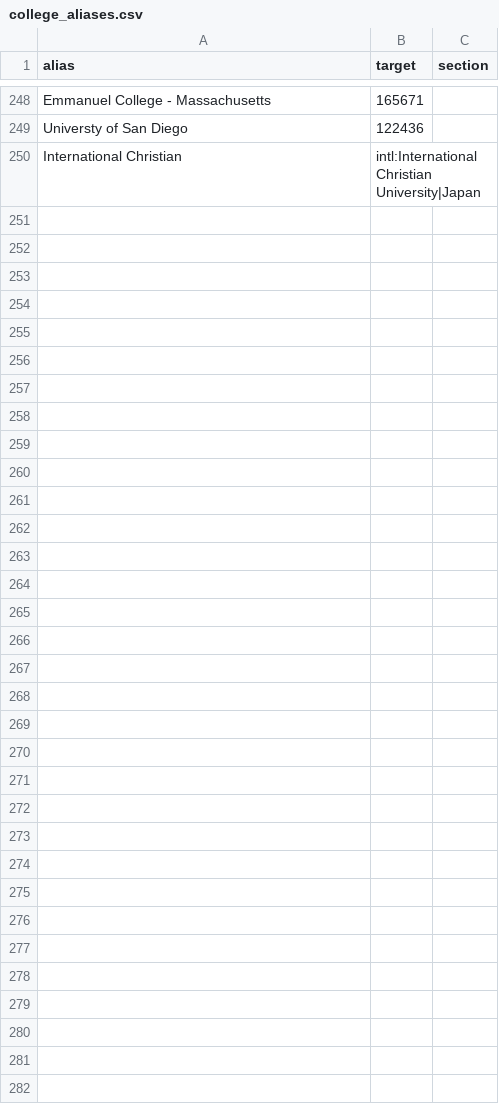
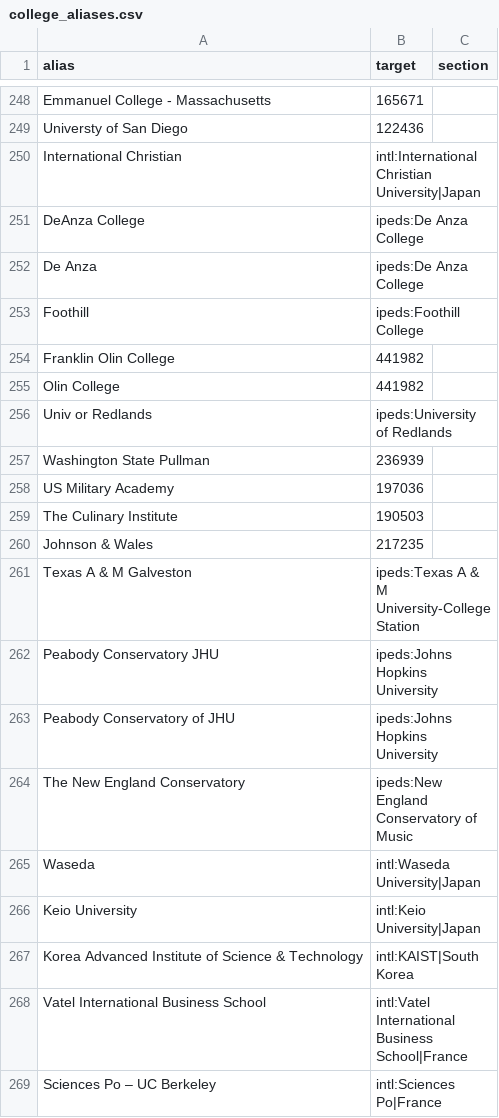
Before and after one commit to xtxsinan-lgtm/school_ranking, a CSV file: data/aliases/college_aliases.csv, drawn as a sheet; only a part is shown, gaps mark what is left out; the diff covers the shown part only; the diff names each change by its address in the sheet, - before the commit and + after, or states it on an @@ line.

```diff
--- a/data/aliases/college_aliases.csv
+++ b/data/aliases/college_aliases.csv
+row 251: DeAnza College | ipeds:De Anza College
+row 252: De Anza | ipeds:De Anza College
+row 253: Foothill | ipeds:Foothill College
+row 254: Franklin Olin College | 441982
+row 255: Olin College | 441982
+row 256: Univ or Redlands | ipeds:University of Redlands
+row 257: Washington State Pullman | 236939
+row 258: US Military Academy | 197036
+row 259: The Culinary Institute | 190503
+row 260: Johnson & Wales | 217235
+row 261: Texas A & M Galveston | ipeds:Texas A & M University-College Station
+row 262: Peabody Conservatory JHU | ipeds:Johns Hopkins University
+row 263: Peabody Conservatory of JHU | ipeds:Johns Hopkins University
+row 264: The New England Conservatory | ipeds:New England Conservatory of Music
+row 265: Waseda | intl:Waseda University|Japan
+row 266: Keio University | intl:Keio University|Japan
+row 267: Korea Advanced Institute of Science & Technology | intl:KAIST|South Korea
+row 268: Vatel International Business School | intl:Vatel International Business School|France
+row 269: Sciences Po – UC Berkeley | intl:Sciences Po|France
```
Also changed, not shown: 24 added rows elsewhere in this file, data/sources.csv, 8 other files.
